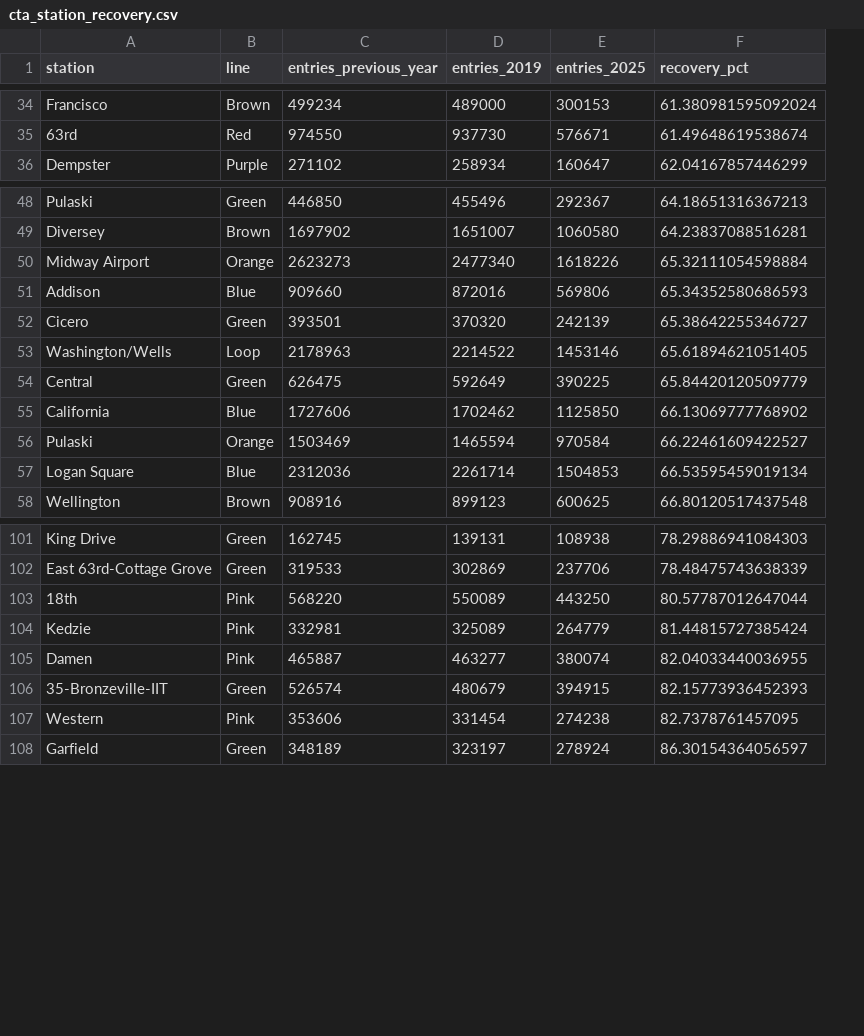
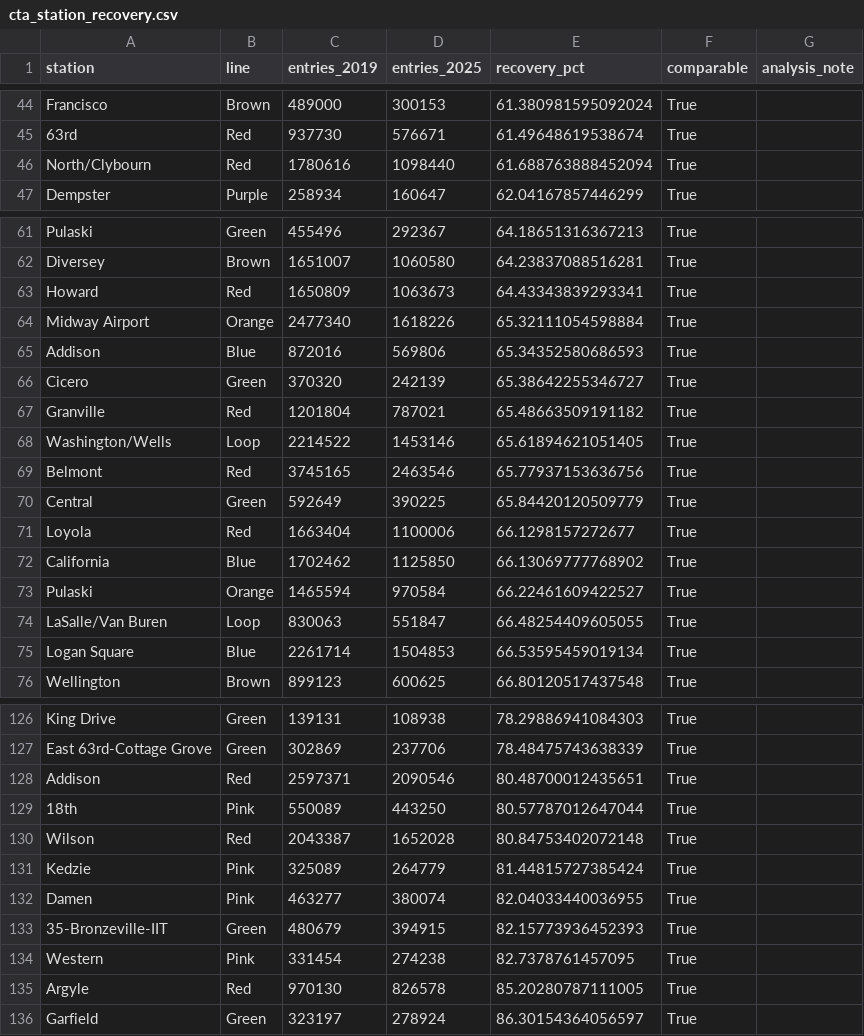
Before and after one commit to zixinhu23/cta-ridership-recovery, a CSV file: cta_station_recovery.csv, drawn as a sheet; only a part is shown, gaps mark what is left out; removed rows and columns are numbered as before the commit, all else as after; the diff covers the shown part only; the diff names each change by its address in the sheet, - before the commit and + after, or states it on an @@ line.

Commit message:
Add files via upload
Update complete station extraction and comparable analysis

```diff
--- a/cta_station_recovery.csv
+++ b/cta_station_recovery.csv
-column C (entries_previous_year), rows 34-36: 499234 | 974550 | 271102; rows 48-58: 446850 | 1697902 | 2623273 | 909660 | 393501 | 2178963 | 626475 | 1727606 | 1503469 | 2312036 | 908916; rows 101-108: 162745 | 319533 | 568220 | 332981 | 465887 | 526574 | 353606 | 348189
+column F (comparable), rows 44-45: True | True; row 47: True; rows 61-62: True | True; rows 64-66: all True; row 68: True; row 70: True; rows 72-73: True | True; rows 75-76: True | True; rows 126-127: True | True; row 129: True; rows 131-134: all True; row 136: True
+column G (analysis_note), empty
+row 46: North/Clybourn | Red | 1780616 | 1098440 | 61.688763888452094 | True
+row 63: Howard | Red | 1650809 | 1063673 | 64.43343839293341 | True
+row 67: Granville | Red | 1201804 | 787021 | 65.48663509191182 | True
+row 69: Belmont | Red | 3745165 | 2463546 | 65.77937153636756 | True
+row 71: Loyola | Red | 1663404 | 1100006 | 66.1298157272677 | True
+row 74: LaSalle/Van Buren | Loop | 830063 | 551847 | 66.48254409605055 | True
+row 128: Addison | Red | 2597371 | 2090546 | 80.48700012435651 | True
+row 130: Wilson | Red | 2043387 | 1652028 | 80.84753402072148 | True
+row 135: Argyle | Red | 970130 | 826578 | 85.20280787111005 | True
```
Also changed, not shown: 19 added rows elsewhere in this file, 10 other files.
